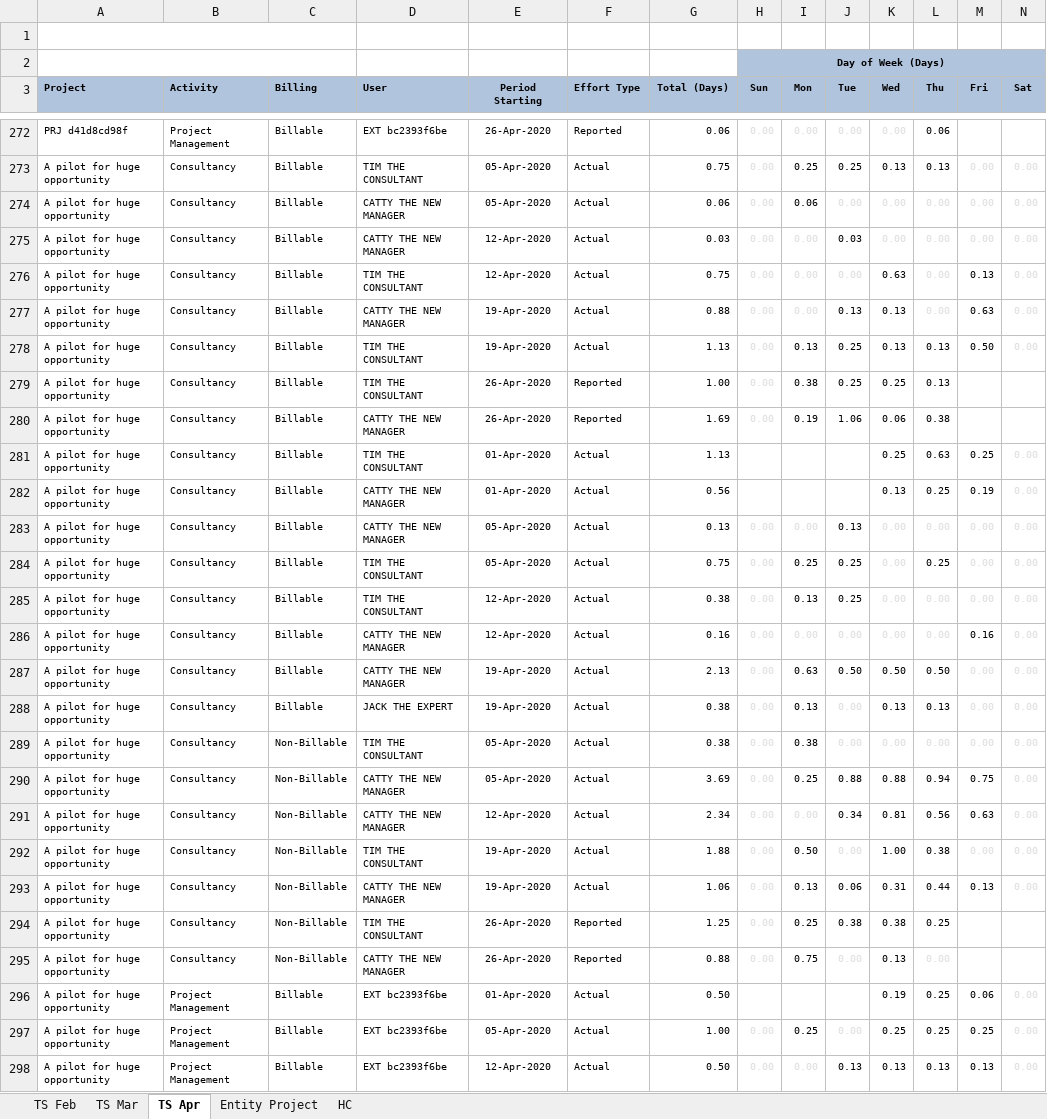
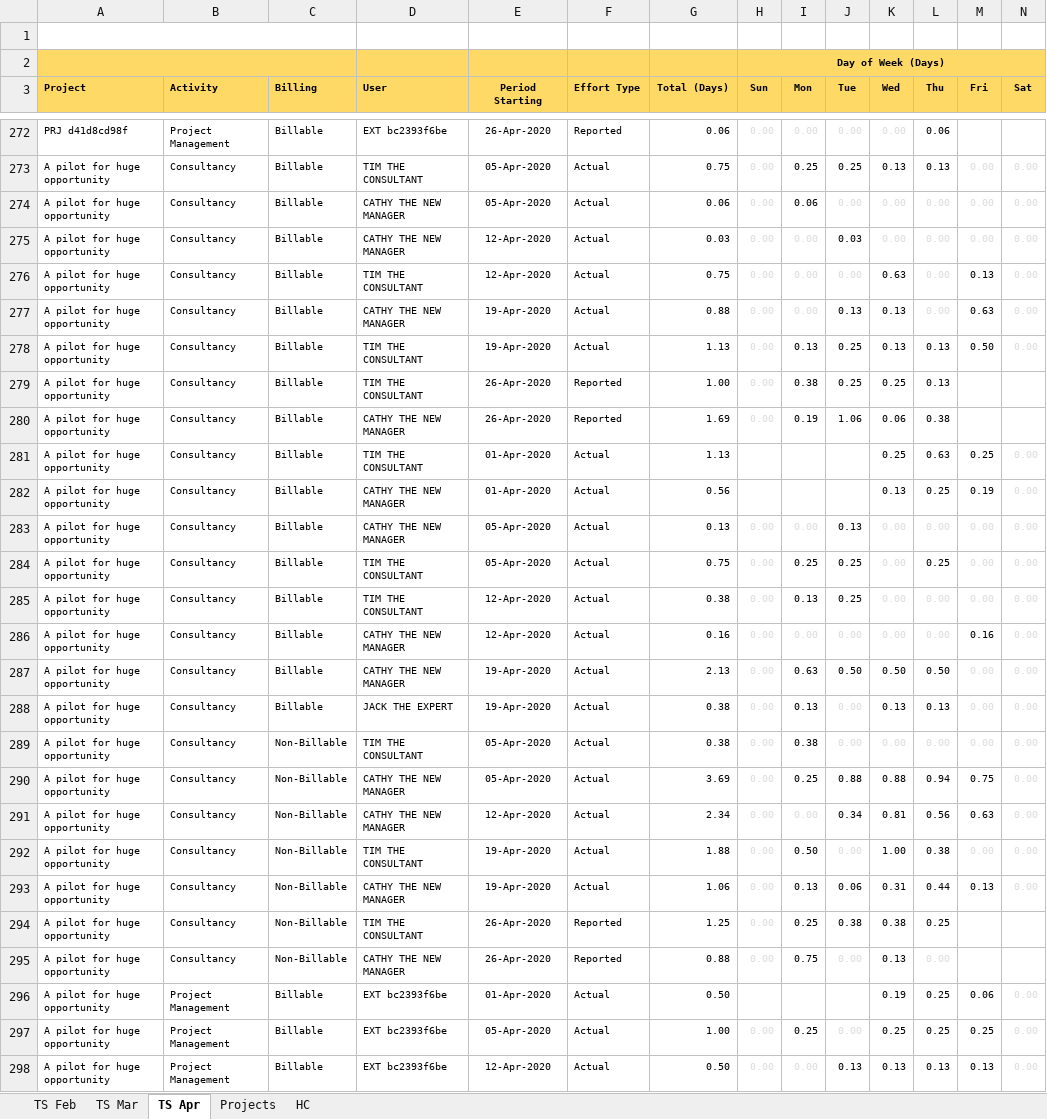
Before and after one commit to h17/fastreport, an Excel workbook: data/project_data.xlsm, sheet TS Apr, drawn as a sheet; only a part is shown, gaps mark what is left out; values as stored, in another font and other column widths than the file's, no borders; the diff covers the shown part only; the diff names each change by its address in the sheet, - before the commit and + after, or states it on an @@ line.

```diff
--- a/data/project_data.xlsm (sheet TS Apr)
+++ b/data/project_data.xlsm (sheet TS Apr)
-sheet tab: Entity Project
+sheet tab: Projects
-A2:G2 fill: none
+A2:G2 fill: #FFD966
-H2 fill: #B0C4DE
+H2 fill: #FFD966
-I2:N2 fill: none
+I2:N2 fill: #FFD966
-A3:N3 fill: #B0C4DE
+A3:N3 fill: #FFD966
-D274:D275 (User): CATTY THE NEW MANAGER
+D274:D275 (User): CATHY THE NEW MANAGER
-D277 (User): CATTY THE NEW MANAGER
+D277 (User): CATHY THE NEW MANAGER
-D280 (User): CATTY THE NEW MANAGER
+D280 (User): CATHY THE NEW MANAGER
-D282:D283 (User): CATTY THE NEW MANAGER
+D282:D283 (User): CATHY THE NEW MANAGER
-D286:D287 (User): CATTY THE NEW MANAGER
+D286:D287 (User): CATHY THE NEW MANAGER
-D290:D291 (User): CATTY THE NEW MANAGER
+D290:D291 (User): CATHY THE NEW MANAGER
-D293 (User): CATTY THE NEW MANAGER
+D293 (User): CATHY THE NEW MANAGER
-D295 (User): CATTY THE NEW MANAGER
+D295 (User): CATHY THE NEW MANAGER
```
Also changed, not shown: 14 edited cells elsewhere in this sheet, sheet Projects, sheet TS Mar, sheet HC, sheet TS Feb, 2 other files.
